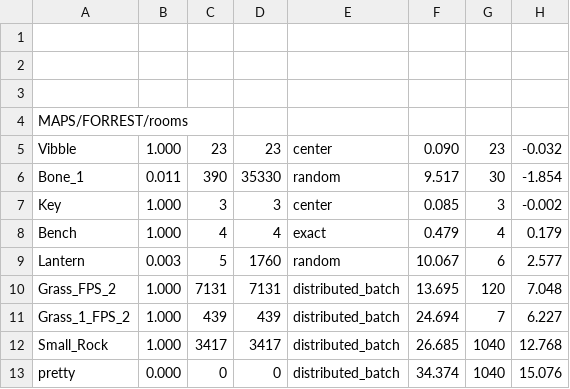
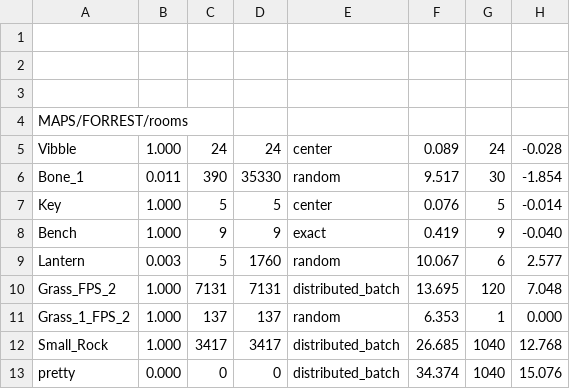
Before and after one commit to cabbabbage/VIBBLE_2D_GAME_ENGINE, a CSV file: MAPS/FORREST/spawn_log.csv, drawn as a sheet; only a part is shown; the diff covers the shown part only.

```diff
--- a/MAPS/FORREST/spawn_log.csv
+++ b/MAPS/FORREST/spawn_log.csv
@@ -4,9 +4,9 @@
 MAPS/FORREST/rooms
-Vibble,1.000,23,23,center,0.090,23,-0.032
+Vibble,1.000,24,24,center,0.089,24,-0.028
 Bone_1,0.011,390,35330,random,9.517,30,-1.854
-Key,1.000,3,3,center,0.085,3,-0.002
-Bench,1.000,4,4,exact,0.479,4,0.179
+Key,1.000,5,5,center,0.076,5,-0.014
+Bench,1.000,9,9,exact,0.419,9,-0.040
 Lantern,0.003,5,1760,random,10.067,6,2.577
 Grass_FPS_2,1.000,7131,7131,distributed_batch,13.695,120,7.048
-Grass_1_FPS_2,1.000,439,439,distributed_batch,24.694,7,6.227
+Grass_1_FPS_2,1.000,137,137,random,6.353,1,0.000
 Small_Rock,1.000,3417,3417,distributed_batch,26.685,1040,12.768
```
Also changed, not shown: 8 added rows and 24 edited cells elsewhere in this file, 14 other files.
